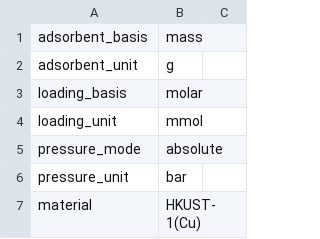
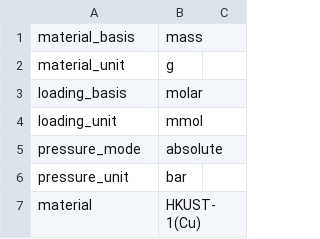
Before and after one commit to pauliacomi/pyGAPS, a CSV file: docs/examples/data/parsing/csv/HKUST-1(Cu) CO2 303.0.csv, drawn as a sheet; only a part is shown.

Commit message:
adsorbate -> material

```diff
--- a/docs/examples/data/parsing/csv/HKUST-1(Cu) CO2 303.0.csv
+++ b/docs/examples/data/parsing/csv/HKUST-1(Cu) CO2 303.0.csv
@@ -1,3 +1,3 @@
-adsorbent_basis,mass
-adsorbent_unit,g
+material_basis,mass
+material_unit,g
 loading_basis,molar
```
Also changed, not shown: docs/examples/data/parsing/csv/MCM-41 N2 77.0.csv, docs/files/isotherm.csv, 56 other files.
